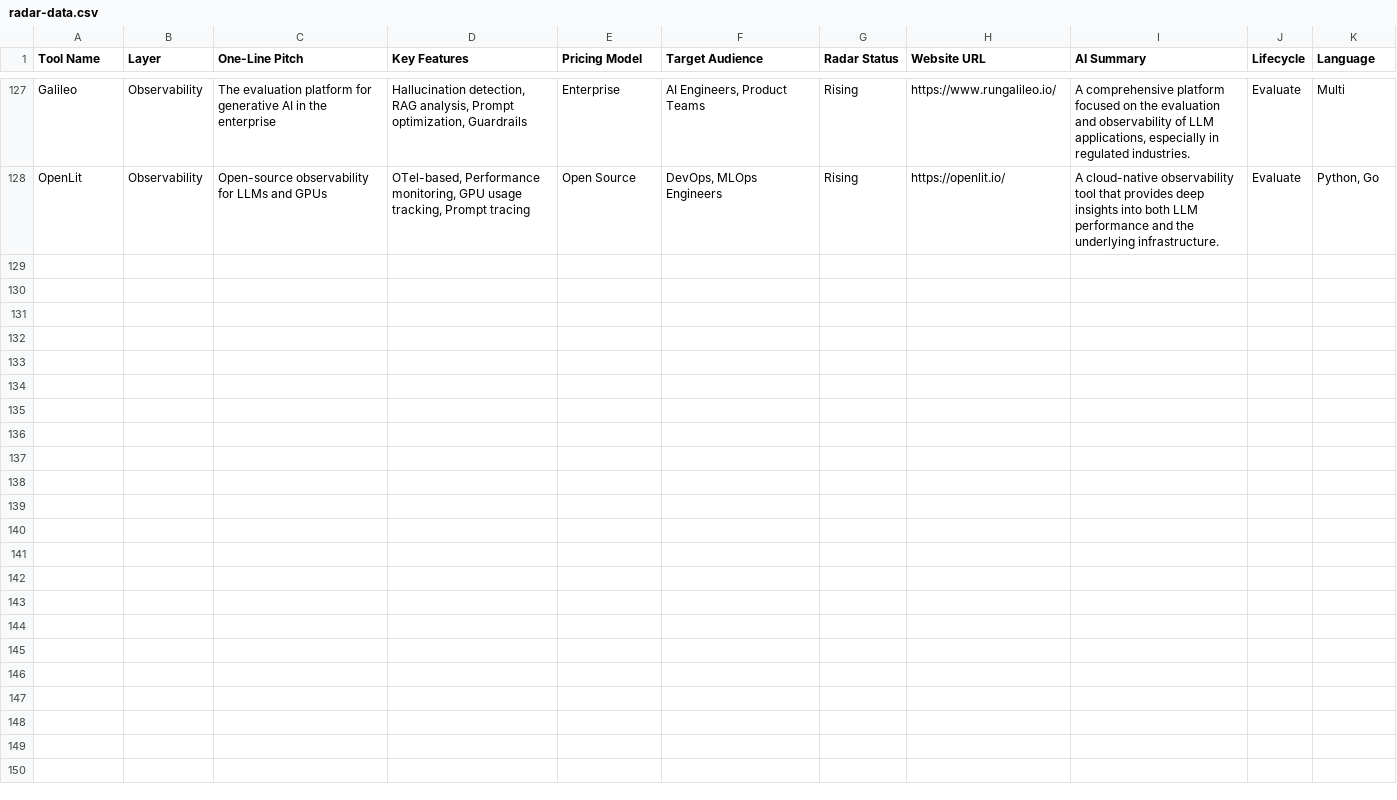
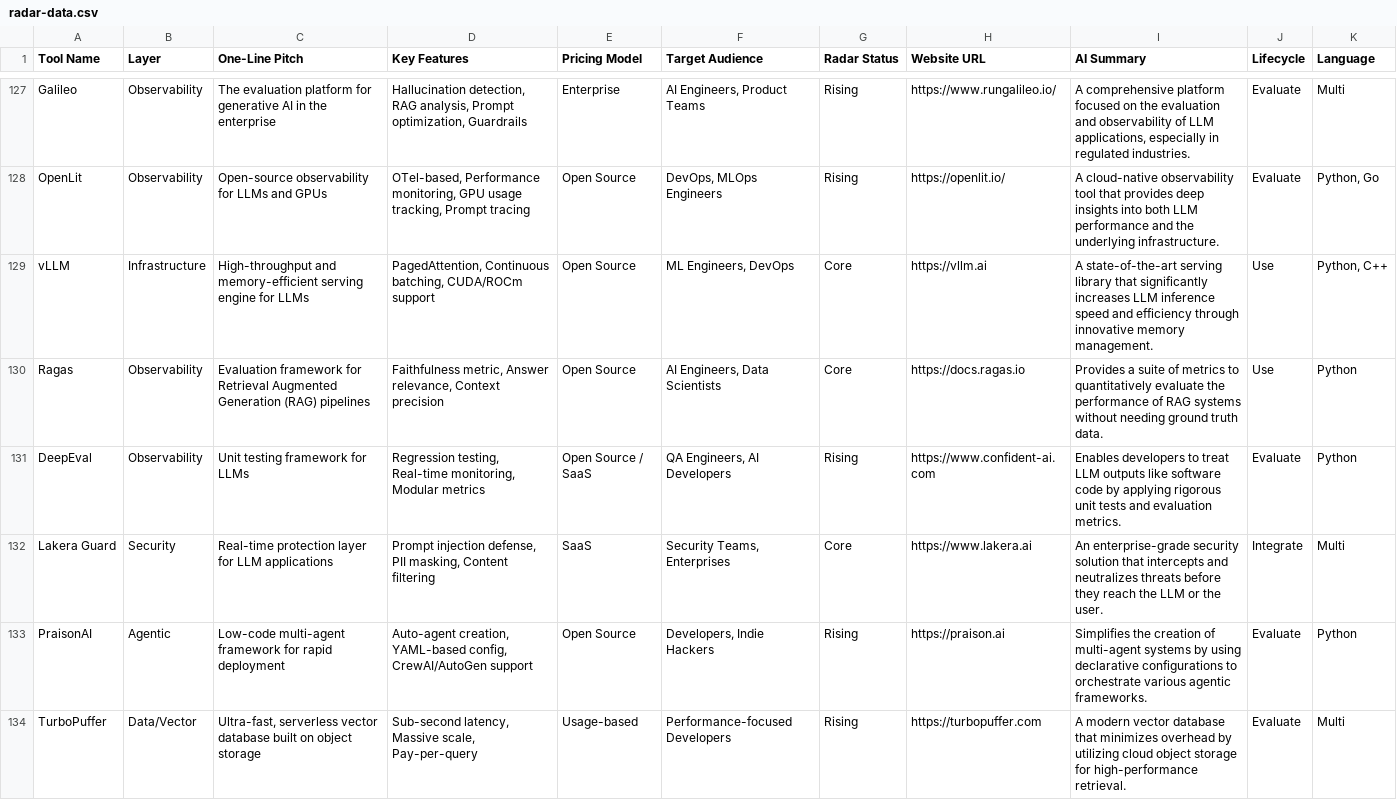
Before and after one commit to mrqc/aistackradar.dev, a CSV file: radar-data.csv, drawn as a sheet; only a part is shown, gaps mark what is left out; the diff covers the shown part only.

```diff
--- a/radar-data.csv
+++ b/radar-data.csv
@@ -128 +128,7 @@
 "OpenLit","Observability","Open-source observability for LLMs and GPUs","OTel-based, Performance monitoring, GPU usage tracking, Prompt tracing","Open Source","DevOps, MLOps Engineers","Rising","https://openlit.io/","A cloud-native observability tool that provides deep insights into both LLM performance and the underlying infrastructure.","Evaluate","Python, Go"
+"vLLM","Infrastructure","High-throughput and memory-efficient serving engine for LLMs","PagedAttention, Continuous batching, CUDA/ROCm support","Open Source","ML Engineers, DevOps","Core","https://vllm.ai","A state-of-the-art serving library that significantly increases LLM inference speed and efficiency through innovative memory management.","Use","Python, C++"
+"Ragas","Observability","Evaluation framework for Retrieval Augmented Generation (RAG) pipelines","Faithfulness metric, Answer relevance, Context precision","Open Source","AI Engineers, Data Scientists","Core","https://docs.ragas.io","Provides a suite of metrics to quantitatively evaluate the performance of RAG systems without needing ground truth data.","Use","Python"
+"DeepEval","Observability","Unit testing framework for LLMs","Regression testing, Real-time monitoring, Modular metrics","Open Source / SaaS","QA Engineers, AI Developers","Rising","https://www.confident-ai.com","Enables developers to treat LLM outputs like software code by applying rigorous unit tests and evaluation metrics.","Evaluate","Python"
+"Lakera Guard","Security","Real-time protection layer for LLM applications","Prompt injection defense, PII masking, Content filtering","SaaS","Security Teams, Enterprises","Core","https://www.lakera.ai","An enterprise-grade security solution that intercepts and neutralizes threats before they reach the LLM or the user.","Integrate","Multi"
+"PraisonAI","Agentic","Low-code multi-agent framework for rapid deployment","Auto-agent creation, YAML-based config, CrewAI/AutoGen support","Open Source","Developers, Indie Hackers","Rising","https://praison.ai","Simplifies the creation of multi-agent systems by using declarative configurations to orchestrate various agentic frameworks.","Evaluate","Python"
+"TurboPuffer","Data/Vector","Ultra-fast, serverless vector database built on object storage","Sub-second latency, Massive scale, Pay-per-query","Usage-based","Performance-focused Developers","Rising","https://turbopuffer.com","A modern vector database that minimizes overhead by utilizing cloud object storage for high-performance retrieval.","Evaluate","Multi"
```
Also changed, not shown: 6 added rows elsewhere in this file.
